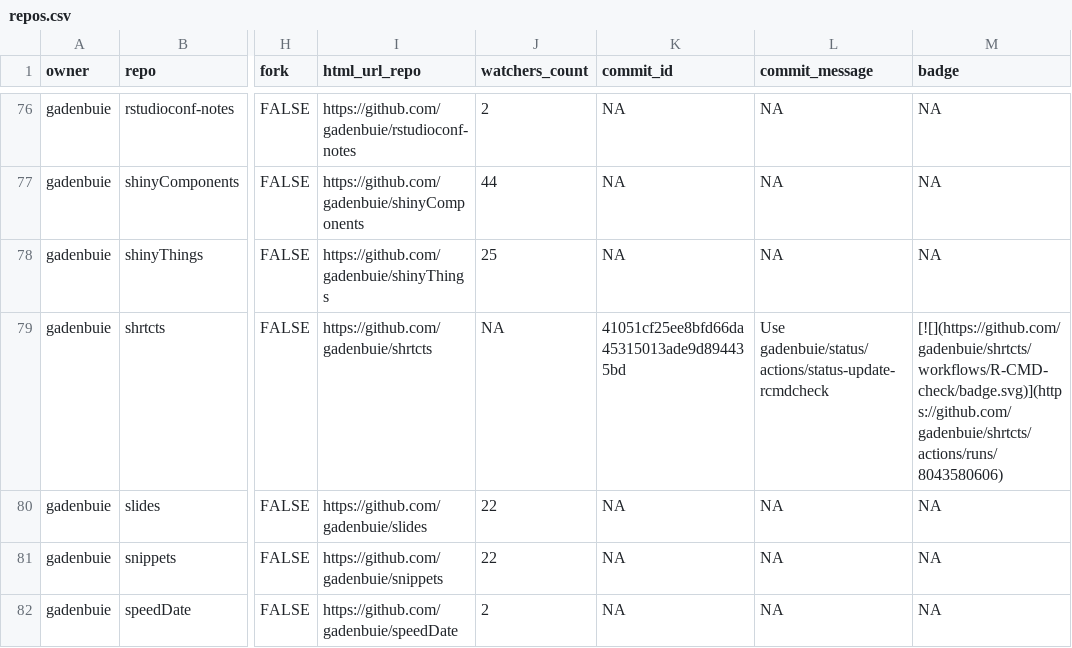
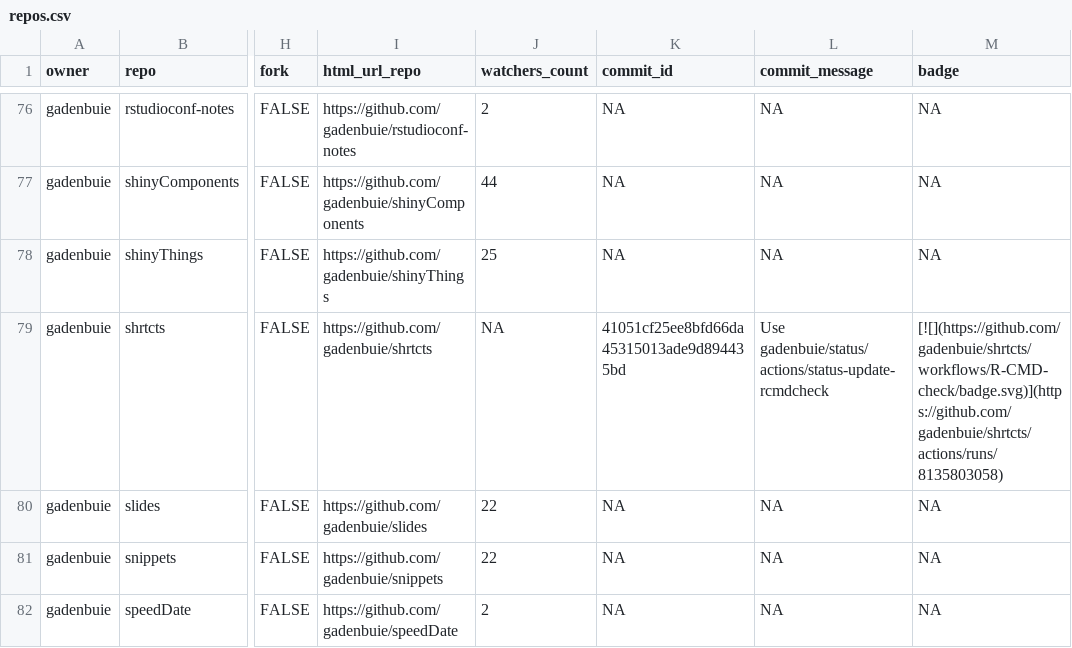
Before and after one commit to jimbrig/status, a CSV file: repos.csv, drawn as a sheet; only a part is shown, gaps mark what is left out; the diff covers the shown part only; the diff names each change by its address in the sheet, - before the commit and + after, or states it on an @@ line.

```diff
--- a/repos.csv
+++ b/repos.csv
-M79 (badge): [![](https://github.com/gadenbuie/shrtcts/workflows/R-CMD-check/badge.svg)](https://github.com/gadenbuie/shrtcts/actions/runs/8043580606)
+M79 (badge): [![](https://github.com/gadenbuie/shrtcts/workflows/R-CMD-check/badge.svg)](https://github.com/gadenbuie/shrtcts/actions/runs/8135803058)
```
Also changed, not shown: 13 edited cells elsewhere in this file, 2 other files.
